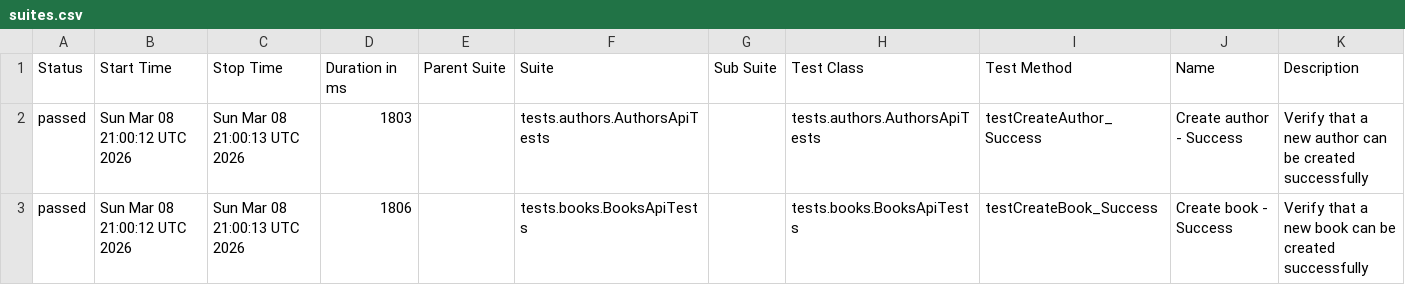
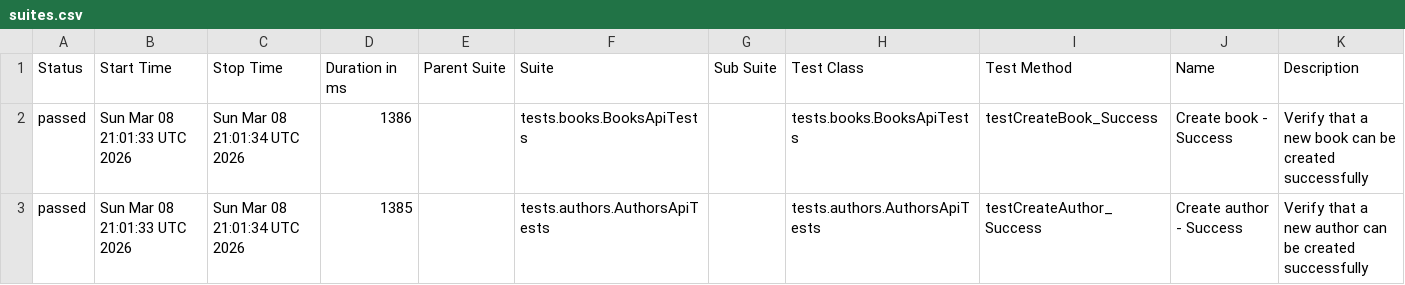
Before and after one commit to GalynaUdaltsova/bookstore-api-tests, a CSV file: data/suites.csv, drawn as a sheet.

```diff
--- a/data/suites.csv
+++ b/data/suites.csv
@@ -1,3 +1,3 @@
 "Status","Start Time","Stop Time","Duration in ms","Parent Suite","Suite","Sub Suite","Test Class","Test Method","Name","Description"
-"passed","Sun Mar 08 21:00:12 UTC 2026","Sun Mar 08 21:00:13 UTC 2026","1803","","tests.authors.AuthorsApiTests","","tests.authors.AuthorsApiTests","testCreateAuthor_Success","Create author - Success","Verify that a new author can be created successfully"
-"passed","Sun Mar 08 21:00:12 UTC 2026","Sun Mar 08 21:00:13 UTC 2026","1806","","tests.books.BooksApiTests","","tests.books.BooksApiTests","testCreateBook_Success","Create book - Success","Verify that a new book can be created successfully"
+"passed","Sun Mar 08 21:01:33 UTC 2026","Sun Mar 08 21:01:34 UTC 2026","1386","","tests.books.BooksApiTests","","tests.books.BooksApiTests","testCreateBook_Success","Create book - Success","Verify that a new book can be created successfully"
+"passed","Sun Mar 08 21:01:33 UTC 2026","Sun Mar 08 21:01:34 UTC 2026","1385","","tests.authors.AuthorsApiTests","","tests.authors.AuthorsApiTests","testCreateAuthor_Success","Create author - Success","Verify that a new author can be created successfully"
```
Also changed, not shown: 31 other files.
